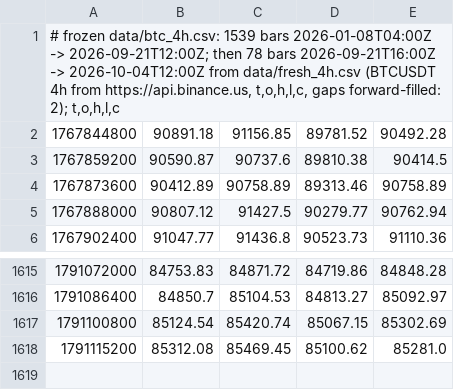
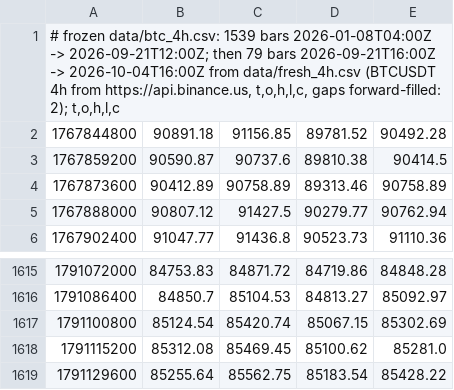
Before and after one commit to kunjancollective/troid, a CSV file: backtest/data/live_4h.csv, drawn as a sheet; only a part is shown, gaps mark what is left out.

```diff
--- a/backtest/data/live_4h.csv
+++ b/backtest/data/live_4h.csv
@@ -1,2 +1,2 @@
-"# frozen data/btc_4h.csv: 1539 bars 2026-01-08T04:00Z -> 2026-09-21T12:00Z; then 78 bars 2026-09-21T16:00Z -> 2026-10-04T12:00Z from data/fresh_4h.csv (BTCUSDT 4h from https://api.binance.us, t,o,h,l,c, gaps forward-filled: 2); t,o,h,l,c"
+"# frozen data/btc_4h.csv: 1539 bars 2026-01-08T04:00Z -> 2026-09-21T12:00Z; then 79 bars 2026-09-21T16:00Z -> 2026-10-04T16:00Z from data/fresh_4h.csv (BTCUSDT 4h from https://api.binance.us, t,o,h,l,c, gaps forward-filled: 2); t,o,h,l,c"
 1767844800,90891.18,91156.85,89781.52,90492.28
@@ -1618 +1618,2 @@
 1791115200,85312.08,85469.45,85100.62,85281.0
+1791129600,85255.64,85562.75,85183.54,85428.22
```
Also changed, not shown: backtest/runs.csv, 5 other files.
